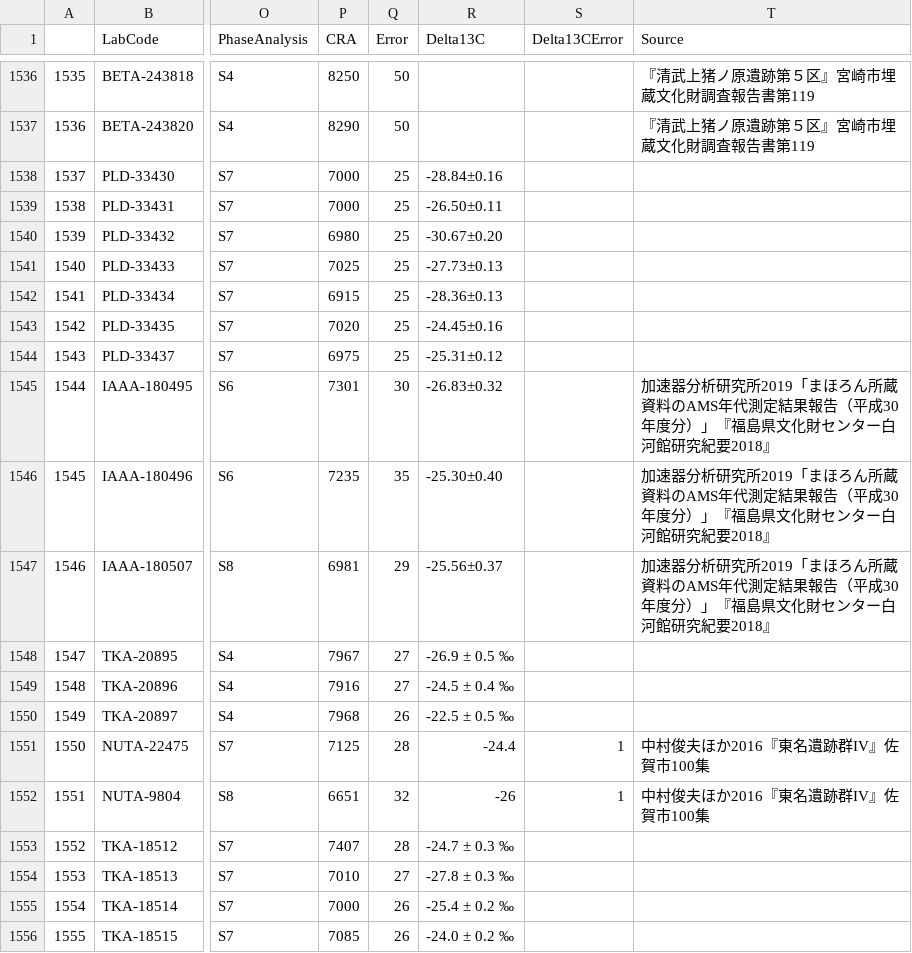
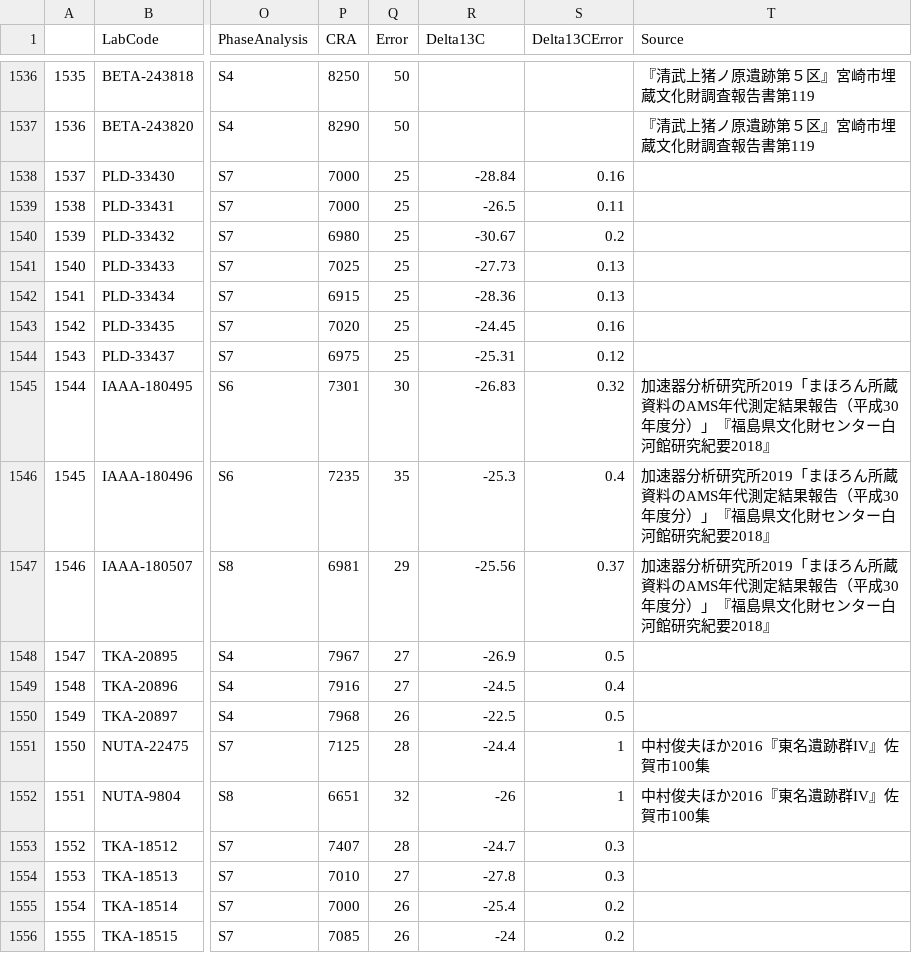
Before and after one commit to ercrema/jomonPhasesAndPopulation, a CSV file: data/c14dates.csv, drawn as a sheet; only a part is shown, gaps mark what is left out; the diff covers the shown part only; the diff names each change by its address in the sheet, - before the commit and + after, or states it on an @@ line.

Commit message:
Corrected Delta13C Field

```diff
--- a/data/c14dates.csv
+++ b/data/c14dates.csv
-R1538 (Delta13C): -28.84±0.16
+R1538 (Delta13C): -28.84
-S1538 (Delta13CError): (empty)
+S1538 (Delta13CError): 0.16
-R1539 (Delta13C): -26.50±0.11
+R1539 (Delta13C): -26.5
-S1539 (Delta13CError): (empty)
+S1539 (Delta13CError): 0.11
-R1540 (Delta13C): -30.67±0.20
+R1540 (Delta13C): -30.67
-S1540 (Delta13CError): (empty)
+S1540 (Delta13CError): 0.2
-R1541 (Delta13C): -27.73±0.13
+R1541 (Delta13C): -27.73
-S1541:S1542 (Delta13CError): (empty)
+S1541:S1542 (Delta13CError): 0.13
-R1542 (Delta13C): -28.36±0.13
+R1542 (Delta13C): -28.36
-R1543 (Delta13C): -24.45±0.16
+R1543 (Delta13C): -24.45
-S1543 (Delta13CError): (empty)
+S1543 (Delta13CError): 0.16
-R1544 (Delta13C): -25.31±0.12
+R1544 (Delta13C): -25.31
-S1544 (Delta13CError): (empty)
+S1544 (Delta13CError): 0.12
-R1545 (Delta13C): -26.83±0.32
+R1545 (Delta13C): -26.83
-S1545 (Delta13CError): (empty)
+S1545 (Delta13CError): 0.32
-R1546 (Delta13C): -25.30±0.40
+R1546 (Delta13C): -25.3
-S1546 (Delta13CError): (empty)
+S1546 (Delta13CError): 0.4
-R1547 (Delta13C): -25.56±0.37
+R1547 (Delta13C): -25.56
-S1547 (Delta13CError): (empty)
+S1547 (Delta13CError): 0.37
-R1548 (Delta13C): -26.9 ± 0.5 ‰
+R1548 (Delta13C): -26.9
-S1548 (Delta13CError): (empty)
+S1548 (Delta13CError): 0.5
-R1549 (Delta13C): -24.5 ± 0.4 ‰
+R1549 (Delta13C): -24.5
-S1549 (Delta13CError): (empty)
+S1549 (Delta13CError): 0.4
-R1550 (Delta13C): -22.5 ± 0.5 ‰
+R1550 (Delta13C): -22.5
-S1550 (Delta13CError): (empty)
+S1550 (Delta13CError): 0.5
-R1553 (Delta13C): -24.7 ± 0.3 ‰
+R1553 (Delta13C): -24.7
-S1553:S1554 (Delta13CError): (empty)
+S1553:S1554 (Delta13CError): 0.3
-R1554 (Delta13C): -27.8 ± 0.3 ‰
+R1554 (Delta13C): -27.8
-R1555 (Delta13C): -25.4 ± 0.2 ‰
+R1555 (Delta13C): -25.4
-S1555:S1556 (Delta13CError): (empty)
+S1555:S1556 (Delta13CError): 0.2
-R1556 (Delta13C): -24.0 ± 0.2 ‰
+R1556 (Delta13C): -24
```
Also changed, not shown: 107 edited cells elsewhere in this file.
